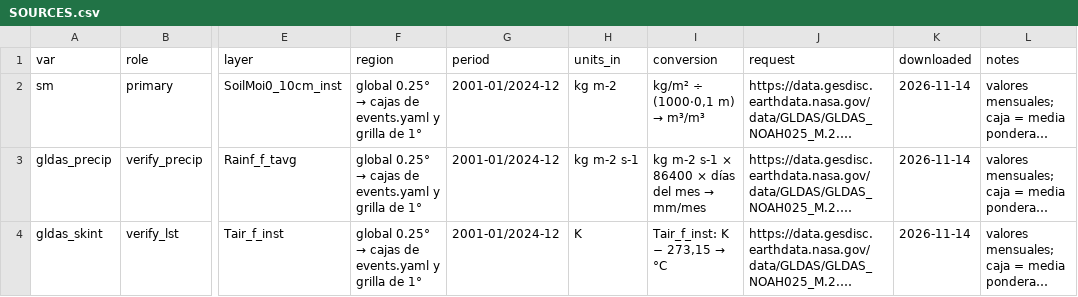
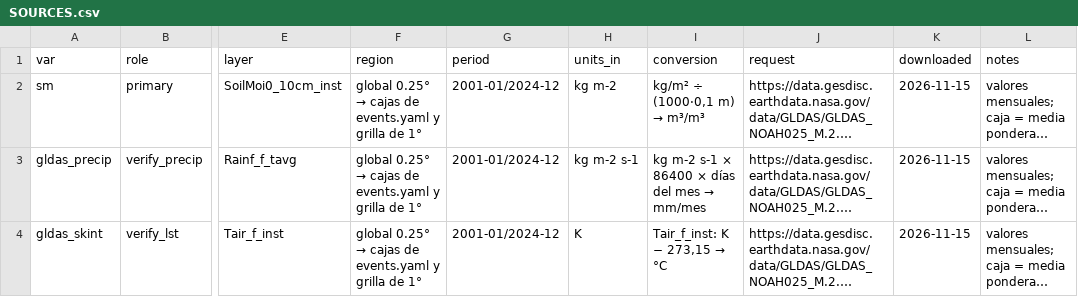
Before and after one commit to luanymasis/Earth-System-Trend-Detective, a CSV file: pipeline/SOURCES.csv, drawn as a sheet; only a part is shown, gaps mark what is left out; long unchanged cells end in …; the diff names each change by its address in the sheet, - before the commit and + after, or states it on an @@ line.

```diff
--- a/pipeline/SOURCES.csv
+++ b/pipeline/SOURCES.csv
-K2:K4 (downloaded): 2026-11-14
+K2:K4 (downloaded): 2026-11-15
```
Also changed, not shown: 4 other files.
